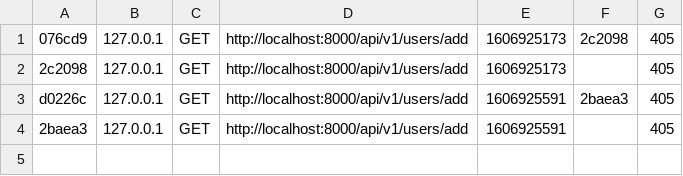
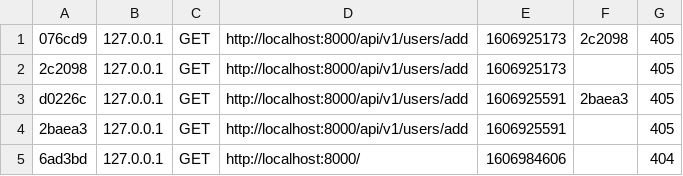
Before and after one commit to Tristan-Alizadeh-fard/O-Cooking, a CSV file: backend-ocooking/var/cache/dev/profiler/index.csv, drawn as a sheet; the diff names each change by its address in the sheet, - before the commit and + after, or states it on an @@ line.

```diff
--- a/backend-ocooking/var/cache/dev/profiler/index.csv
+++ b/backend-ocooking/var/cache/dev/profiler/index.csv
+row 5: 6ad3bd | 127.0.0.1 | GET | http://localhost:8000/ | 1606984606 |  | 404
```
Also changed, not shown: 17 other files.
